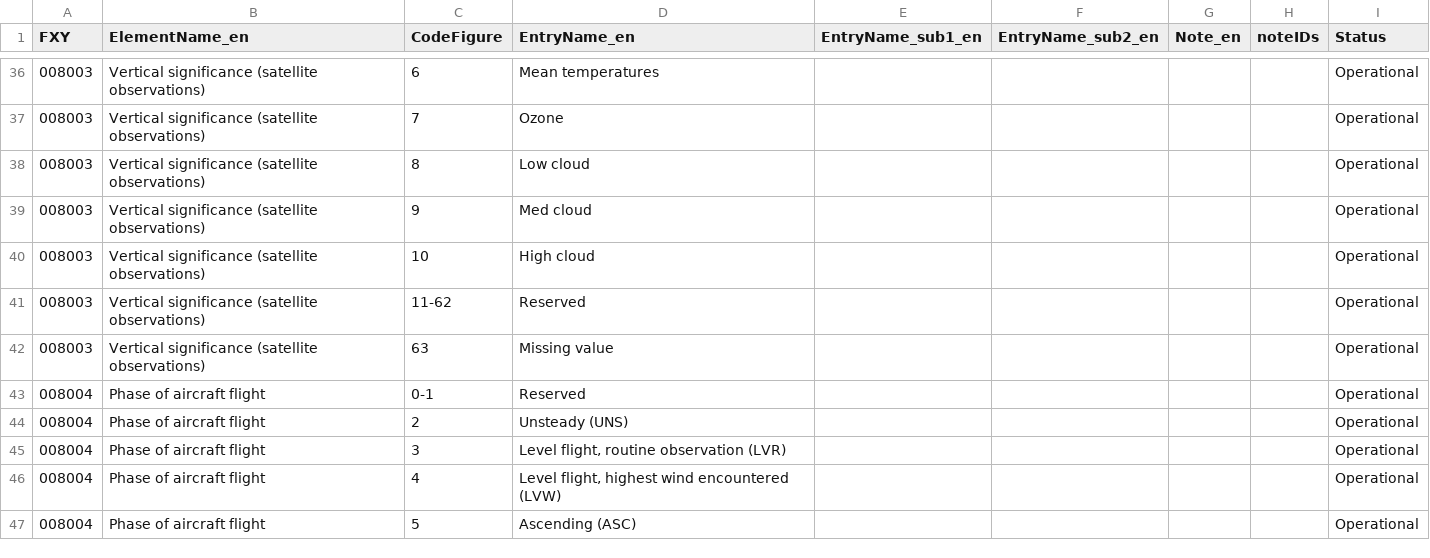
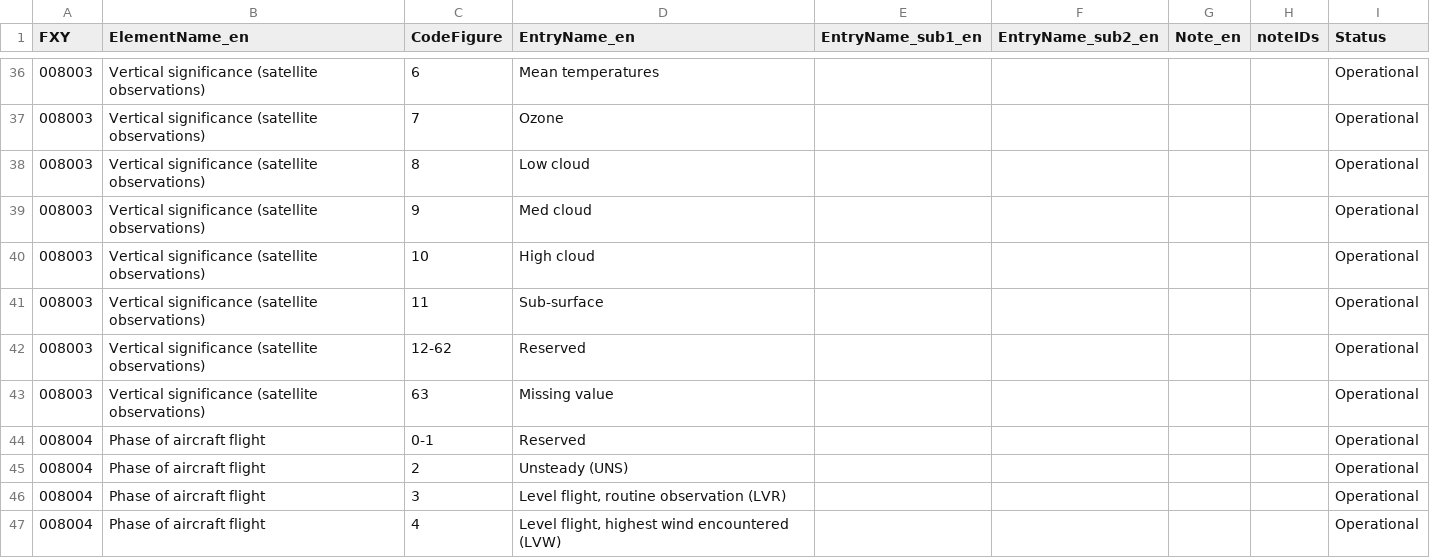
Before and after one commit to wmo-im/BUFR4, a CSV file: BUFRCREX_CodeFlag_en_08.csv, drawn as a sheet; only a part is shown, gaps mark what is left out; the shorter side is filled out with more unchanged rows.

```diff
--- a/BUFRCREX_CodeFlag_en_08.csv
+++ b/BUFRCREX_CodeFlag_en_08.csv
@@ -40,3 +40,4 @@ FXY,ElementName_en,CodeFigure,EntryName_en,EntryName_sub1_en,EntryName_sub2_en,N
 008003,Vertical significance (satellite observations),10,High cloud,,,,,Operational
-008003,Vertical significance (satellite observations),11-62,Reserved,,,,,Operational
+008003,Vertical significance (satellite observations),11,Sub-surface,,,,,Operational
+008003,Vertical significance (satellite observations),12-62,Reserved,,,,,Operational
 008003,Vertical significance (satellite observations),63,Missing value,,,,,Operational
```
Also changed, not shown: BUFR_TableD_en_10.csv.
